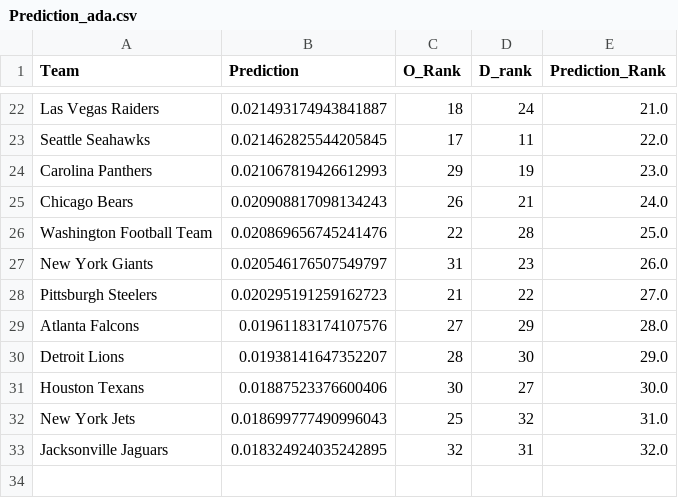
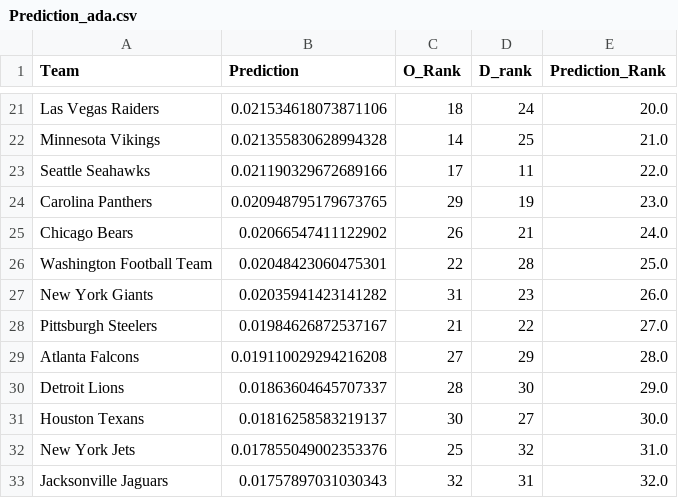
Before and after one commit to stefimaz/Praedico, a CSV file: resources/Prediction_ada.csv, drawn as a sheet; only a part is shown, gaps mark what is left out; addresses are those after the commit; the diff covers the shown part only; the diff names each change by its address in the sheet, - before the commit and + after, or states it on an @@ line.

```diff
--- a/resources/Prediction_ada.csv
+++ b/resources/Prediction_ada.csv
-B21 (Prediction): 0.021493174943841887
+B21 (Prediction): 0.021534618073871106
-E21 (Prediction_Rank): 21.0
+E21 (Prediction_Rank): 20.0
+row 22: Minnesota Vikings | 0.021355830628994328 | 14 | 25 | 21.0
-B23 (Prediction): 0.021462825544205845
+B23 (Prediction): 0.021190329672689166
-B24 (Prediction): 0.021067819426612993
+B24 (Prediction): 0.020948795179673765
-B25 (Prediction): 0.020908817098134243
+B25 (Prediction): 0.02066547411122902
-B26 (Prediction): 0.020869656745241476
+B26 (Prediction): 0.02048423060475301
-B27 (Prediction): 0.020546176507549797
+B27 (Prediction): 0.02035941423141282
-B28 (Prediction): 0.020295191259162723
+B28 (Prediction): 0.01984626872537167
-B29 (Prediction): 0.01961183174107576
+B29 (Prediction): 0.019110029294216208
-B30 (Prediction): 0.01938141647352207
+B30 (Prediction): 0.01863604645707337
-B31 (Prediction): 0.01887523376600406
+B31 (Prediction): 0.01816258583219137
-B32 (Prediction): 0.018699777490996043
+B32 (Prediction): 0.017855049002353376
-B33 (Prediction): 0.018324924035242895
+B33 (Prediction): 0.01757897031030343
```
Also changed, not shown: 4 added rows, 5 removed rows and 22 edited cells elsewhere in this file, 2 other files.
